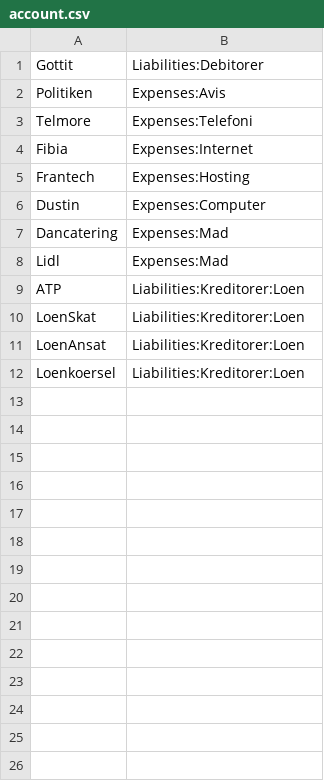
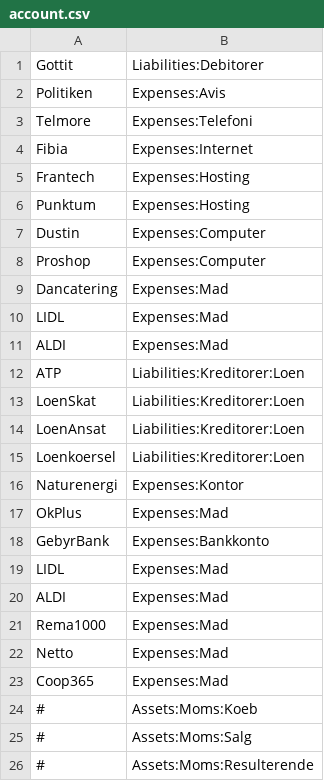
Before and after one commit to haskoe/ledger, a CSV file: account.csv, drawn as a sheet.

```diff
--- a/account.csv
+++ b/account.csv
@@ -5,5 +5,8 @@ Fibia	Expenses:Internet
 Frantech	Expenses:Hosting
+Punktum	Expenses:Hosting
 Dustin	Expenses:Computer
+Proshop	Expenses:Computer
 Dancatering	Expenses:Mad
-Lidl	Expenses:Mad
+LIDL	Expenses:Mad
+ALDI	Expenses:Mad
 ATP	Liabilities:Kreditorer:Loen
@@ -12 +15,12 @@ LoenAnsat	Liabilities:Kreditorer:Loen
 Loenkoersel	Liabilities:Kreditorer:Loen
+Naturenergi	Expenses:Kontor
+OkPlus	Expenses:Mad
+GebyrBank	Expenses:Bankkonto
+LIDL	Expenses:Mad
+ALDI	Expenses:Mad
+Rema1000	Expenses:Mad
+Netto	Expenses:Mad
+Coop365	Expenses:Mad
+#	Assets:Moms:Koeb
+#	Assets:Moms:Salg
+#	Assets:Moms:Resulterende
```
Also changed, not shown: 2 other files.
